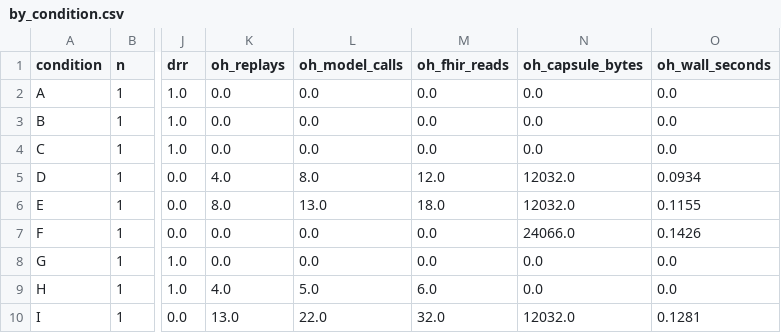
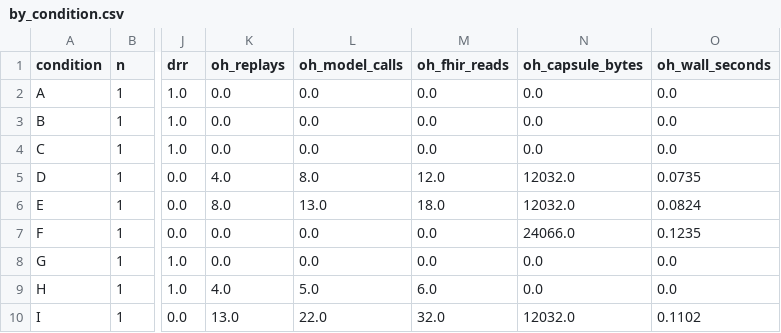
Before and after one commit to sohumsawantt/aegis-care, a CSV file: results/by_condition.csv, drawn as a sheet; only a part is shown, gaps mark what is left out; the diff names each change by its address in the sheet, - before the commit and + after, or states it on an @@ line.

```diff
--- a/results/by_condition.csv
+++ b/results/by_condition.csv
-O5 (oh_wall_seconds): 0.0934
+O5 (oh_wall_seconds): 0.0735
-O6 (oh_wall_seconds): 0.1155
+O6 (oh_wall_seconds): 0.0824
-O7 (oh_wall_seconds): 0.1426
+O7 (oh_wall_seconds): 0.1235
-O10 (oh_wall_seconds): 0.1281
+O10 (oh_wall_seconds): 0.1102
```
Also changed, not shown: results/by_condition_depth.csv, results/by_condition_family.csv, 11 other files.
